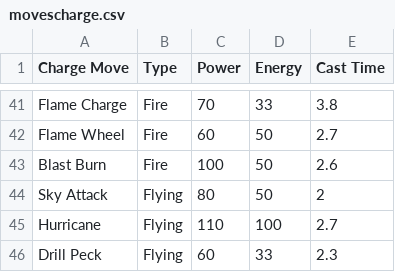
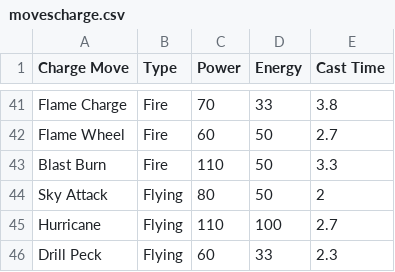
Before and after one commit to jakawell/dpsplus, a CSV file: src/assets/data/movescharge.csv, drawn as a sheet; only a part is shown, gaps mark what is left out.

Commit message:
Update movescharge.csv (#24)

```diff
--- a/src/assets/data/movescharge.csv
+++ b/src/assets/data/movescharge.csv
@@ -42,3 +42,3 @@ Flame Charge,Fire,70,33,3.8
 Flame Wheel,Fire,60,50,2.7
-Blast Burn,Fire,100,50,2.6
+Blast Burn,Fire,110,50,3.3
 Sky Attack,Flying,80,50,2
```
